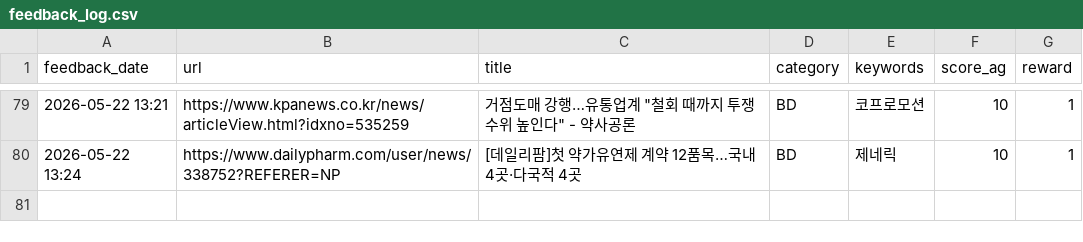
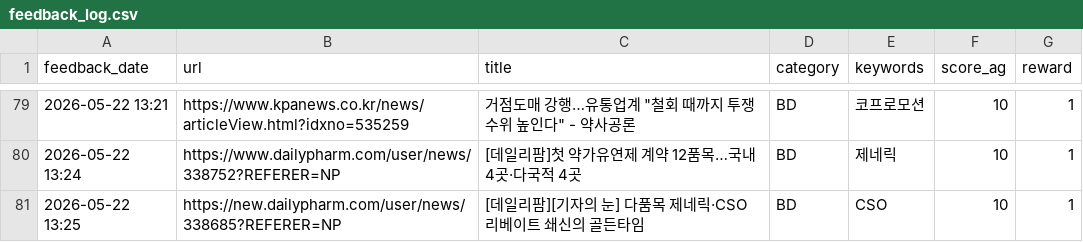
Before and after one commit to Lilyleeyaa/zp-market-monitoring-v3-share, a CSV file: data/labels/feedback_log.csv, drawn as a sheet; only a part is shown, gaps mark what is left out.

Commit message:
Feedback: [데일리팜][기자의 눈] 다품목 제네릭·CSO 리베이트 쇄신의 골든타임... (2026-05-22 13:25)

```diff
--- a/data/labels/feedback_log.csv
+++ b/data/labels/feedback_log.csv
@@ -80 +80,2 @@ feedback_date,url,title,category,keywords,score_ag,reward
 2026-05-22 13:24,https://www.dailypharm.com/user/news/338752?REFERER=NP,[데일리팜]첫 약가유연제 계약 12품목…국내 4곳·다국적 4곳,BD,제네릭,10,1
+2026-05-22 13:25,https://new.dailypharm.com/user/news/338685?REFERER=NP,[데일리팜][기자의 눈] 다품목 제네릭·CSO 리베이트 쇄신의 골든타임,BD,CSO,10,1
```
